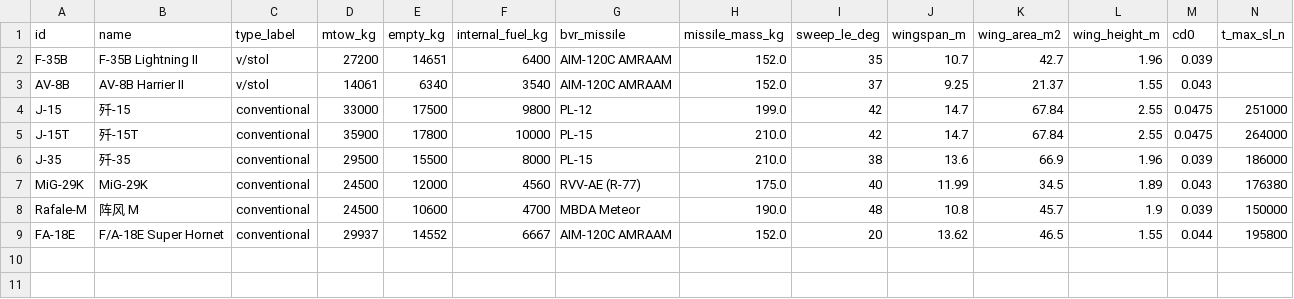
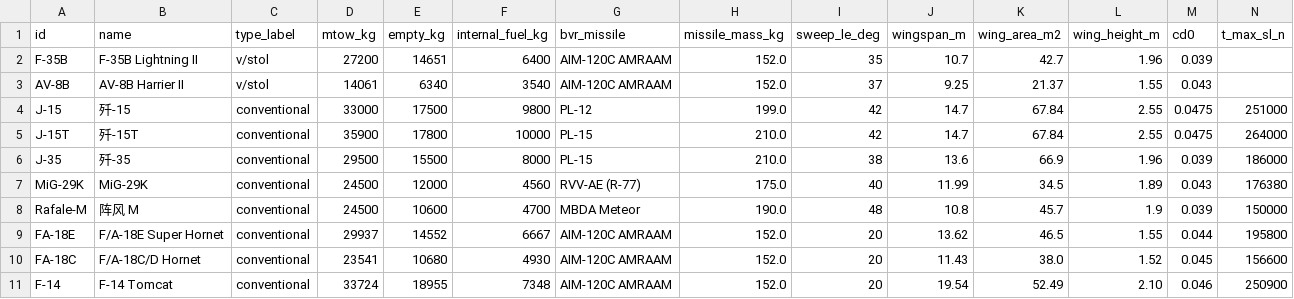
Before and after one commit to xtxsinan-lgtm/carrier_take_off_simulator, a CSV file: data/aircraft_database.csv, drawn as a sheet; only a part is shown; rows hold the shown columns only; the diff names each change by its address in the sheet, - before the commit and + after, or states it on an @@ line.

```diff
--- a/data/aircraft_database.csv
+++ b/data/aircraft_database.csv
+row 10: FA-18C | F/A-18C/D Hornet | conventional | 23541 | 10680 | 4930 | AIM-120C AMRAAM | 152.0 | 20 | 11.43 | 38.0 | 1.52 | 0.045 | 156600
+row 11: F-14 | F-14 Tomcat | conventional | 33724 | 18955 | 7348 | AIM-120C AMRAAM | 152.0 | 20 | 19.54 | 52.49 | 2.10 | 0.046 | 250900
```
Also changed, not shown: 3 other files.
